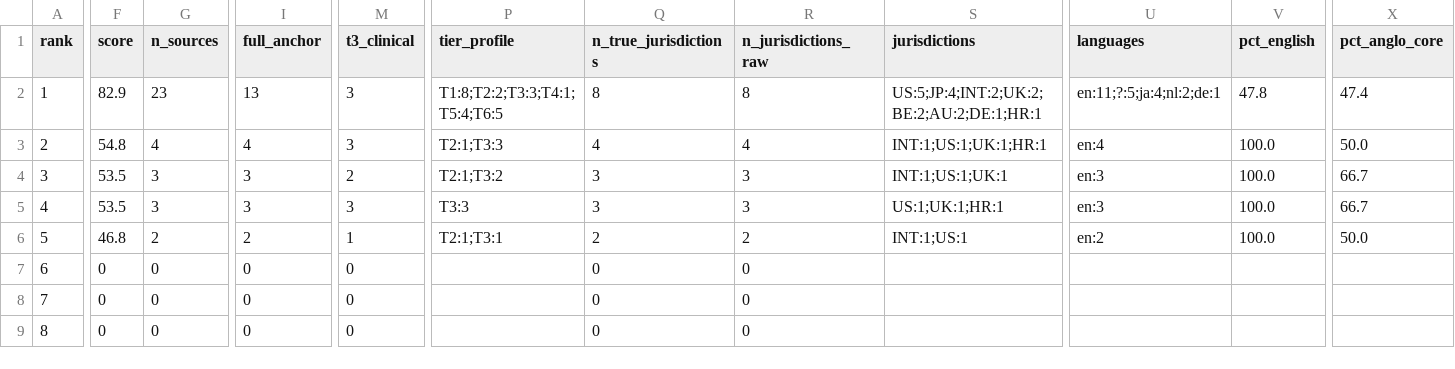
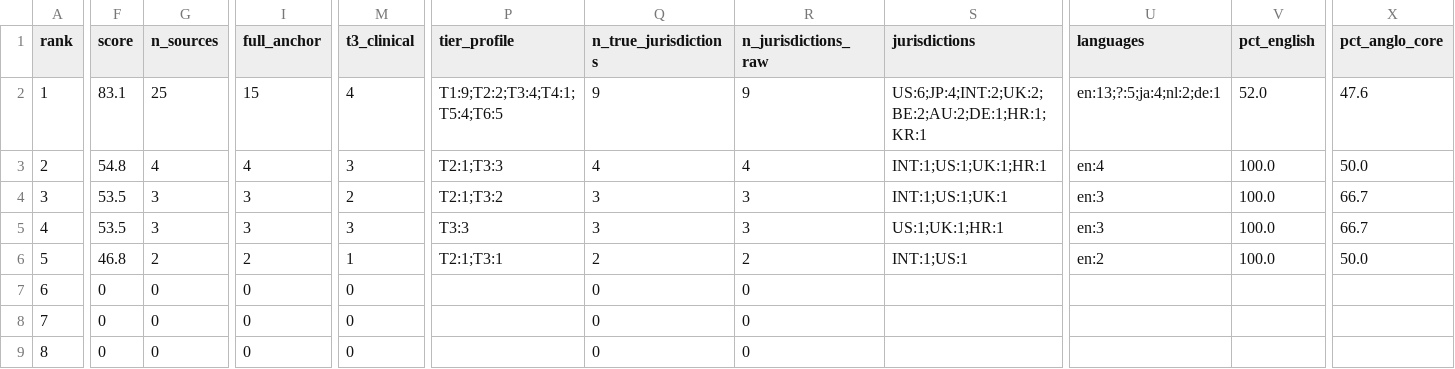
Before and after one commit to jordanelias/guidebook, a CSV file: audits/evidentiary-base-audit.csv, drawn as a sheet; only a part is shown, gaps mark what is left out; the diff covers the shown part only; the diff names each change by its address in the sheet, - before the commit and + after, or states it on an @@ line.

```diff
--- a/audits/evidentiary-base-audit.csv
+++ b/audits/evidentiary-base-audit.csv
-F2 (score): 82.9
+F2 (score): 83.1
-G2 (n_sources): 23
+G2 (n_sources): 25
-I2 (full_anchor): 13
+I2 (full_anchor): 15
-M2 (t3_clinical): 3
+M2 (t3_clinical): 4
-P2 (tier_profile): T1:8;T2:2;T3:3;T4:1;T5:4;T6:5
+P2 (tier_profile): T1:9;T2:2;T3:4;T4:1;T5:4;T6:5
-Q2 (n_true_jurisdictions): 8
+Q2 (n_true_jurisdictions): 9
-R2 (n_jurisdictions_raw): 8
+R2 (n_jurisdictions_raw): 9
-S2 (jurisdictions): US:5;JP:4;INT:2;UK:2;BE:2;AU:2;DE:1;HR:1
+S2 (jurisdictions): US:6;JP:4;INT:2;UK:2;BE:2;AU:2;DE:1;HR:1;KR:1
-U2 (languages): en:11;?:5;ja:4;nl:2;de:1
+U2 (languages): en:13;?:5;ja:4;nl:2;de:1
-V2 (pct_english): 47.8
+V2 (pct_english): 52.0
-X2 (pct_anglo_core): 47.4
+X2 (pct_anglo_core): 47.6
```
Also changed, not shown: 4 edited cells elsewhere in this file, 13 other files.
